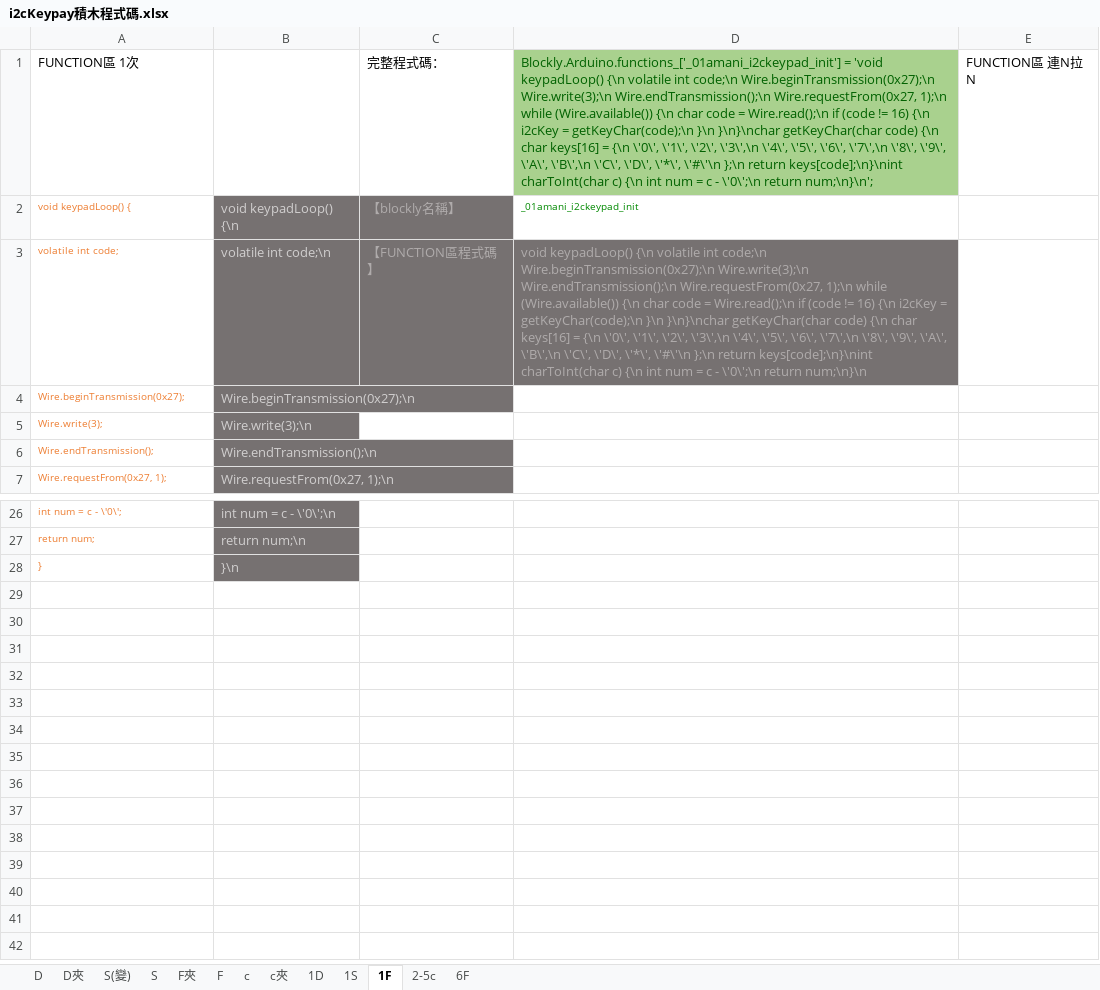
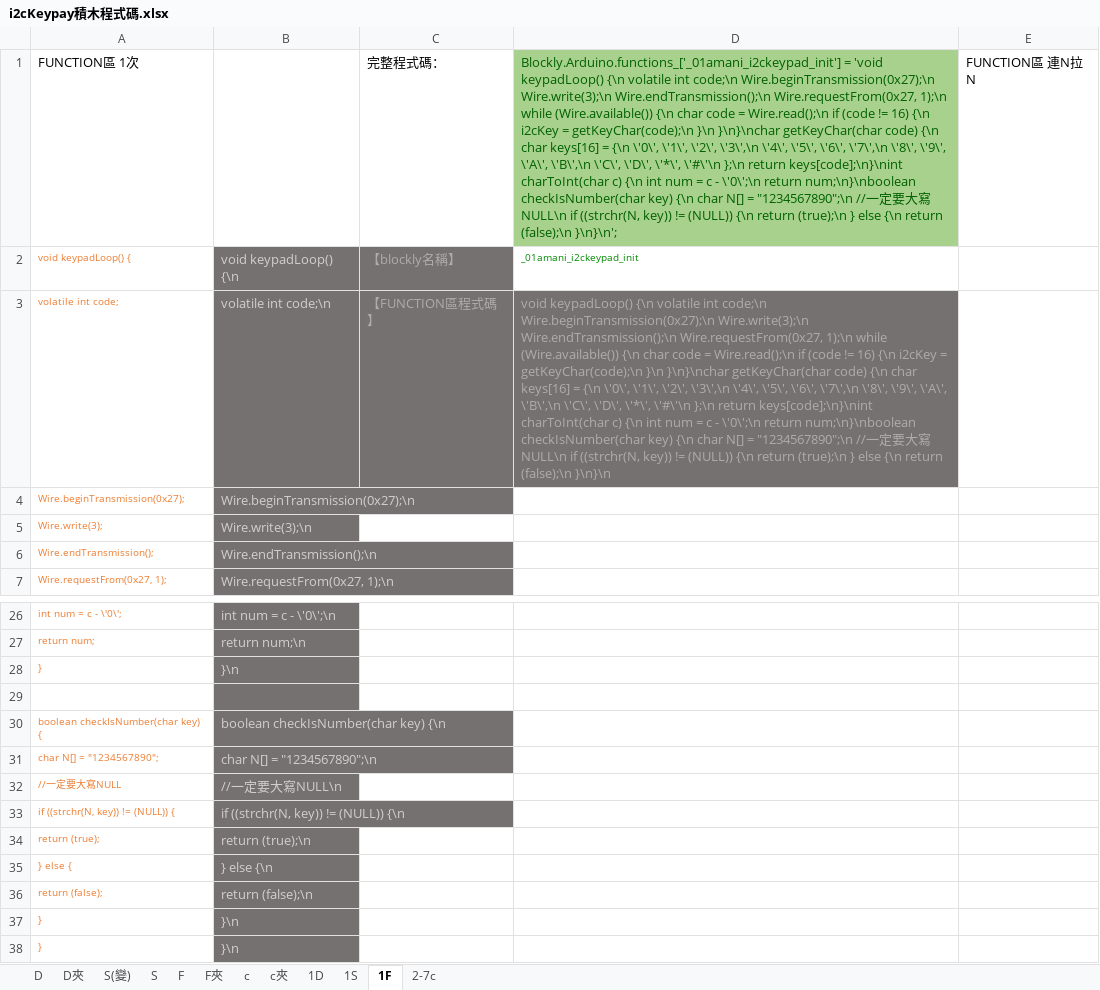
Before and after one commit to kingofamani/Arduino, an Excel workbook: tools/myCustomBlockly/amani/I2C鍵盤/i2cKeypay積木程式碼.xlsx, sheet 1F, drawn as a sheet; only a part is shown, gaps mark what is left out; values as stored, in another font and other column widths than the file's, no borders; the diff names each change by its address in the sheet, - before the commit and + after, or states it on an @@ line.

```diff
--- a/tools/myCustomBlockly/amani/I2C鍵盤/i2cKeypay積木程式碼.xlsx (sheet 1F)
+++ b/tools/myCustomBlockly/amani/I2C鍵盤/i2cKeypay積木程式碼.xlsx (sheet 1F)
-sheet tab: 2-5c
+sheet tab: 2-7c
-sheet tab: 6F
@@ sheet tab order changed: D | D夾 | S(變) | S | F | F夾 | c | c夾 | 1D | 1S | 1F | 2-7c @@
-D1: …\'0\';\n return num;\n}\n';
+D1: …\'0\';\n return num;\n}\nboolean checkIsNumber(char key) {\n char N[] = "1234567890";\n //一定要大寫NULL\n if ((strchr(N, key)) != (NULL)) {\n return (true);\n } else {\n return (false);\n }\n}\n';
-D3: …\'0\';\n return num;\n}\n
+D3: …\'0\';\n return num;\n}\nboolean checkIsNumber(char key) {\n char N[] = "1234567890";\n //一定要大寫NULL\n if ((strchr(N, key)) != (NULL)) {\n return (true);\n } else {\n return (false);\n }\n}\n
+row 28: } | }\n
+row 29: (empty)
+row 30: boolean checkIsNumber(char key) { | boolean checkIsNumber(char key) {\n
+row 31: char N[] = "1234567890"; | char N[] = "1234567890";\n
+row 32: //一定要大寫NULL | //一定要大寫NULL\n
+row 33: if ((strchr(N, key)) != (NULL)) { | if ((strchr(N, key)) != (NULL)) {\n
+row 34: return (true); | return (true);\n
+row 35: } else { | } else {\n
+row 36: return (false); | return (false);\n
+row 37: } | }\n
```
Also changed, not shown: sheet 2-7c, sheet c, sheet c夾, sheet F夾, sheet D夾, sheet 1D, 4 more sheets, 24 other files.
